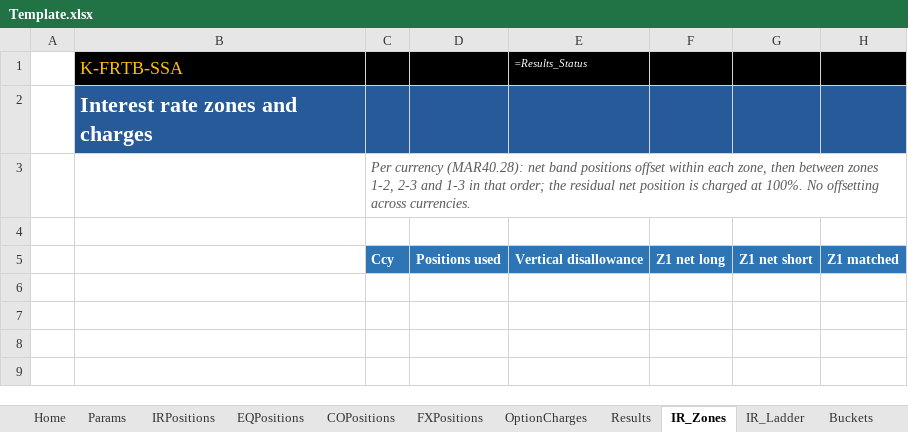
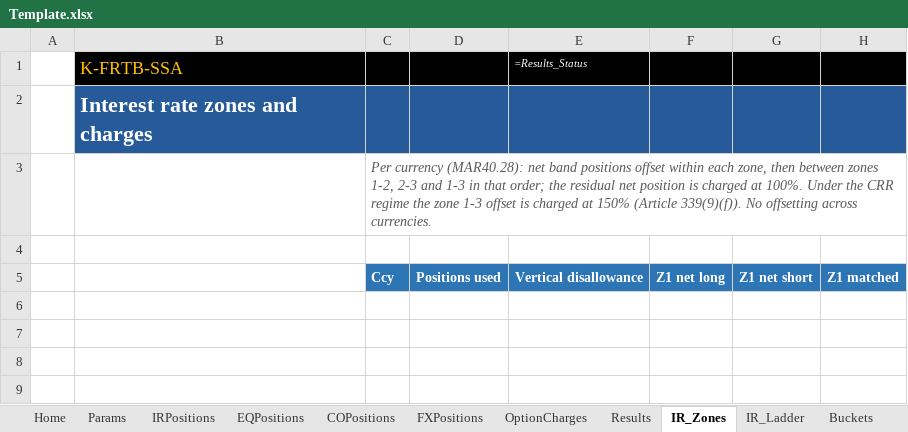
Before and after one commit to danielep71/K-FRTB-SSA, an Excel workbook: src/workbook/Template.xlsx, sheet IR_Zones, drawn as a sheet; only a part is shown; values as stored, in another font and other column widths than the file's, no borders; formulas without a stored value are shown as written; conditional formats not drawn; the diff names each change by its address in the sheet, - before the commit and + after, or states it on an @@ line.

```diff
--- a/src/workbook/Template.xlsx (sheet IR_Zones)
+++ b/src/workbook/Template.xlsx (sheet IR_Zones)
-C3: …at 100%. No offsetting…
+C3: …at 100%. Under the CRR regime the zone 1-3 offset is charged at 150% (Article 339(9)(f)). No offsetting…
```
Also changed, not shown: sheet Params, sheet README, 21 other files.
